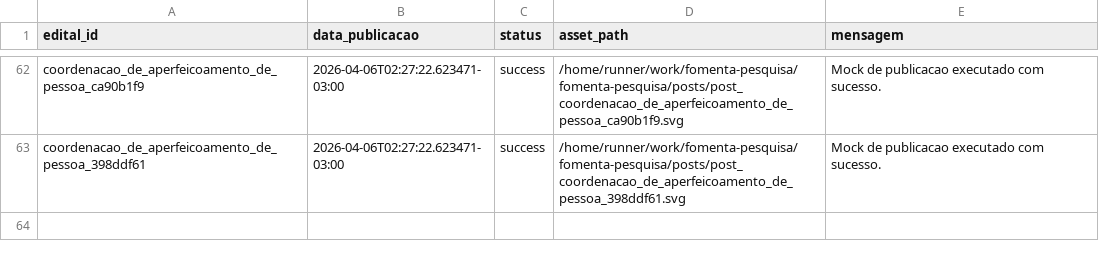
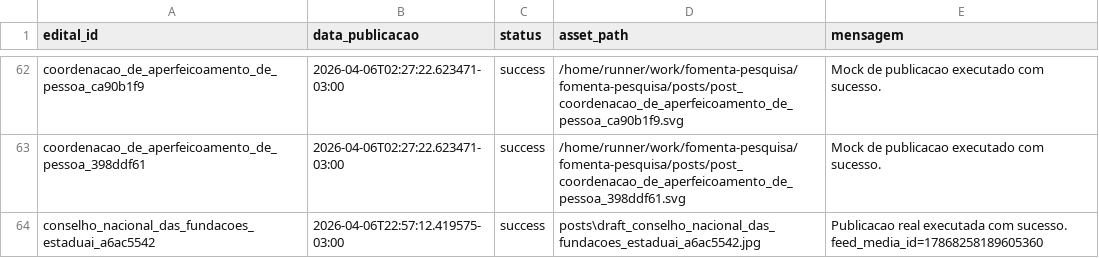
Before and after one commit to brauliorrs/fomenta-pesquisa, a CSV file: data/historico_postagens.csv, drawn as a sheet; only a part is shown, gaps mark what is left out.

Commit message:
feat: publish after public asset sync

```diff
--- a/data/historico_postagens.csv
+++ b/data/historico_postagens.csv
@@ -63 +63,2 @@ coordenacao_de_aperfeicoamento_de_pessoa_ca90b1f9,2026-04-06T02:27:22.623471-03:
 coordenacao_de_aperfeicoamento_de_pessoa_398ddf61,2026-04-06T02:27:22.623471-03:00,success,/home/runner/work/fomenta-pesquisa/fomenta-pesquisa/posts/post_coordenacao_de_aperfeicoamento_de_pessoa_398ddf61.svg,Mock de publicacao executado com sucesso.
+conselho_nacional_das_fundacoes_estaduai_a6ac5542,2026-04-06T22:57:12.419575-03:00,success,posts\draft_conselho_nacional_das_fundacoes_estaduai_a6ac5542.jpg,Publicacao real executada com sucesso. feed_media_id=17868258189605360
```
Also changed, not shown: 7 other files.
